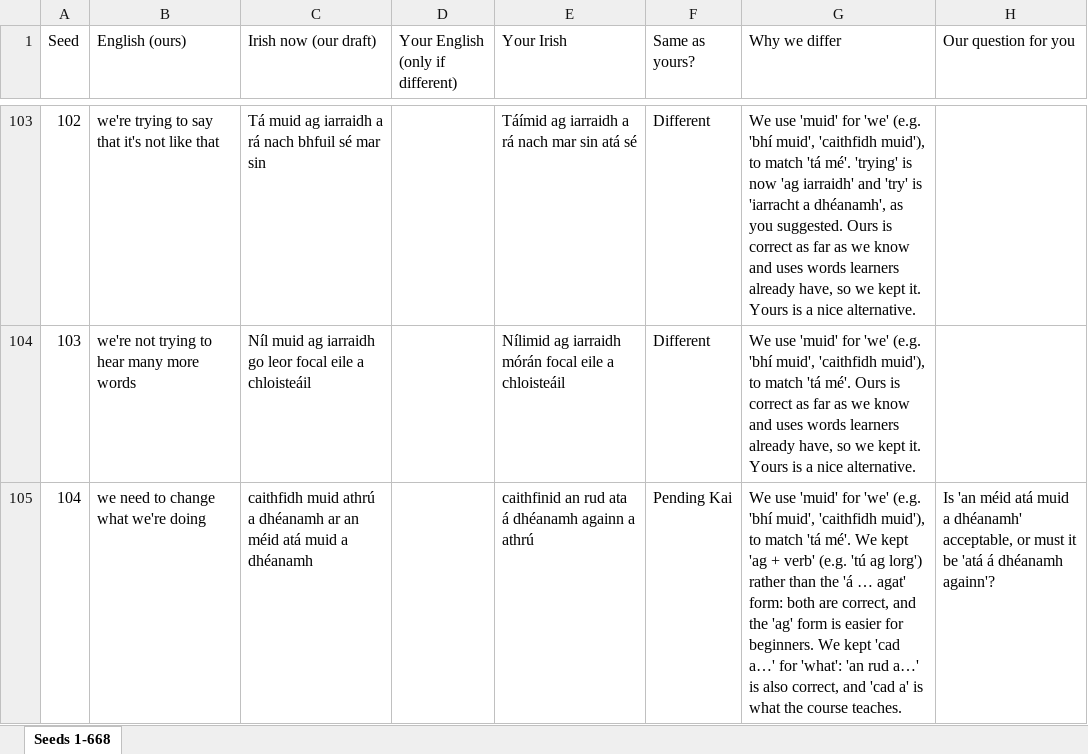
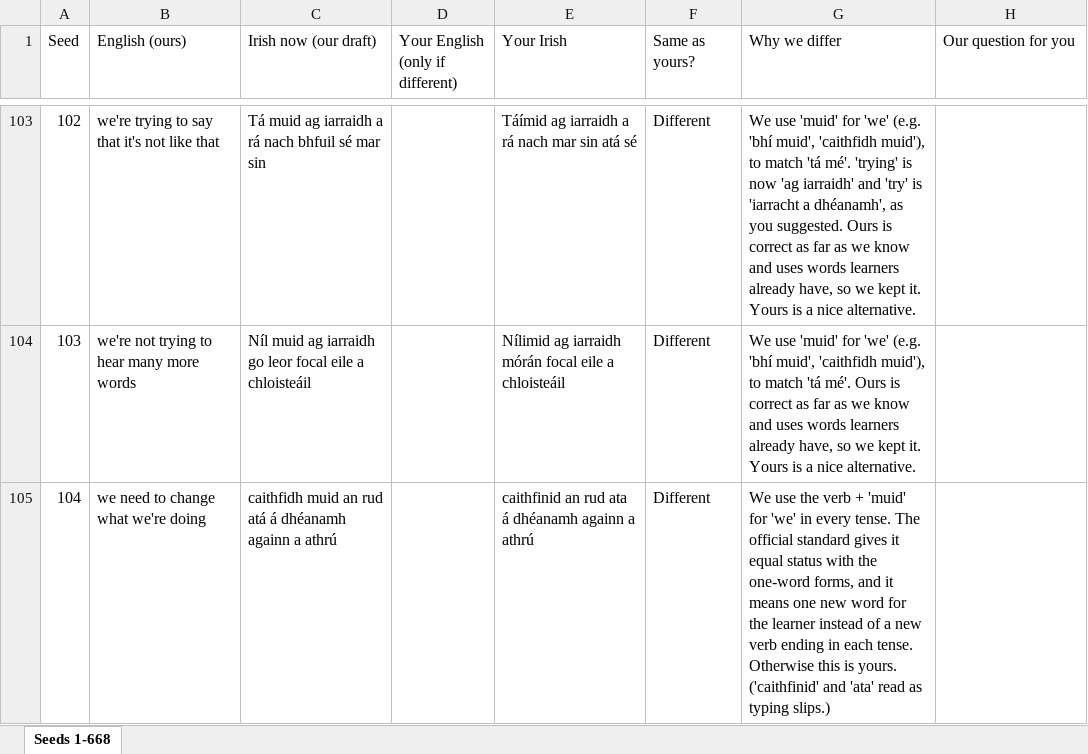
Before and after one commit to thomascassidyzm/ssi-dashboard-v7, an Excel workbook: ops/gle-v2-eoghan-seedlist/irish-seed-list-for-eoghan.xlsx, sheet Seeds 1-668, drawn as a sheet; only a part is shown, gaps mark what is left out; values as stored, in another font and other column widths than the file's, no cell formats; the diff covers the shown part only; the diff names each change by its address in the sheet, - before the commit and + after, or states it on an @@ line.

```diff
--- a/ops/gle-v2-eoghan-seedlist/irish-seed-list-for-eoghan.xlsx (sheet Seeds 1-668)
+++ b/ops/gle-v2-eoghan-seedlist/irish-seed-list-for-eoghan.xlsx (sheet Seeds 1-668)
-C105 (Irish now (our draft)): caithfidh muid athrú a dhéanamh ar an méid atá muid a dhéanamh
+C105 (Irish now (our draft)): caithfidh muid an rud atá á dhéanamh againn a athrú
-F105 (Same as yours?): Pending Kai
+F105 (Same as yours?): Different
-G105 (Why we differ): We use 'muid' for 'we' (e.g. 'bhí muid', 'caithfidh muid'), to match 'tá mé'. We kept 'ag + verb' (e.g. 'tú ag lorg') rather than the 'á … agat' form: both are correct, and the 'ag' form is easier for beginners. We kept 'cad a…' for 'what': 'an rud a…' is also correct, and 'cad a' is what the course teaches.
+G105 (Why we differ): We use the verb + 'muid' for 'we' in every tense. The official standard gives it equal status with the one-word forms, and it means one new word for the learner instead of a new verb ending in each tense. Otherwise this is yours. ('caithfinid' and 'ata' read as typing slips.)
-H105 (Our question for you): Is 'an méid atá muid a dhéanamh' acceptable, or must it be 'atá á dhéanamh againn'?
+H105 (Our question for you): (empty)
```
Also changed, not shown: 87 edited cells elsewhere in this sheet, cell formats, 11 other files.
